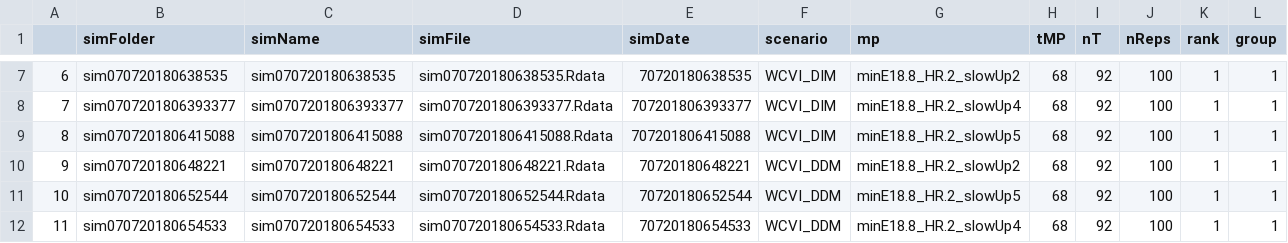
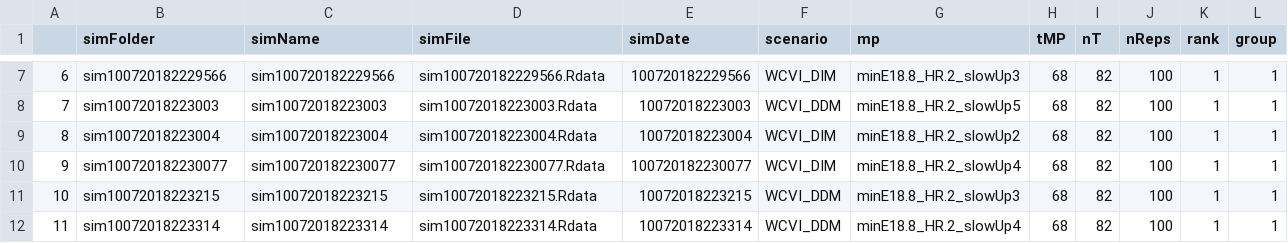
Before and after one commit to mseR-code/mseRmfleet, a CSV file: mserproject/statistics/mseRstatistics_trackTable.csv, drawn as a sheet; only a part is shown, gaps mark what is left out; the diff covers the shown part only.

```diff
--- a/mserproject/statistics/mseRstatistics_trackTable.csv
+++ b/mserproject/statistics/mseRstatistics_trackTable.csv
@@ -7,6 +7,6 @@
-"6","sim070720180638535","sim070720180638535","sim070720180638535.Rdata","70720180638535","WCVI_DIM","minE18.8_HR.2_slowUp2",68,92,100,1,1
-"7","sim0707201806393377","sim0707201806393377","sim0707201806393377.Rdata","707201806393377","WCVI_DIM","minE18.8_HR.2_slowUp4",68,92,100,1,1
-"8","sim0707201806415088","sim0707201806415088","sim0707201806415088.Rdata","707201806415088","WCVI_DIM","minE18.8_HR.2_slowUp5",68,92,100,1,1
-"9","sim070720180648221","sim070720180648221","sim070720180648221.Rdata","70720180648221","WCVI_DDM","minE18.8_HR.2_slowUp2",68,92,100,1,1
-"10","sim070720180652544","sim070720180652544","sim070720180652544.Rdata","70720180652544","WCVI_DDM","minE18.8_HR.2_slowUp5",68,92,100,1,1
-"11","sim070720180654533","sim070720180654533","sim070720180654533.Rdata","70720180654533","WCVI_DDM","minE18.8_HR.2_slowUp4",68,92,100,1,1
+"6","sim100720182229566","sim100720182229566","sim100720182229566.Rdata","100720182229566","WCVI_DIM","minE18.8_HR.2_slowUp3",68,82,100,1,1
+"7","sim10072018223003","sim10072018223003","sim10072018223003.Rdata","10072018223003","WCVI_DDM","minE18.8_HR.2_slowUp5",68,82,100,1,1
+"8","sim10072018223004","sim10072018223004","sim10072018223004.Rdata","10072018223004","WCVI_DIM","minE18.8_HR.2_slowUp2",68,82,100,1,1
+"9","sim100720182230077","sim100720182230077","sim100720182230077.Rdata","100720182230077","WCVI_DIM","minE18.8_HR.2_slowUp4",68,82,100,1,1
+"10","sim10072018223215","sim10072018223215","sim10072018223215.Rdata","10072018223215","WCVI_DDM","minE18.8_HR.2_slowUp3",68,82,100,1,1
+"11","sim10072018223314","sim10072018223314","sim10072018223314.Rdata","10072018223314","WCVI_DDM","minE18.8_HR.2_slowUp4",68,82,100,1,1
```
Also changed, not shown: 38 edited cells elsewhere in this file, mserproject/statistics/mseRstatistics_perfParTable.csv, mserproject/statistics/mseRstatistics_perfTable1.csv, 2 other files.
